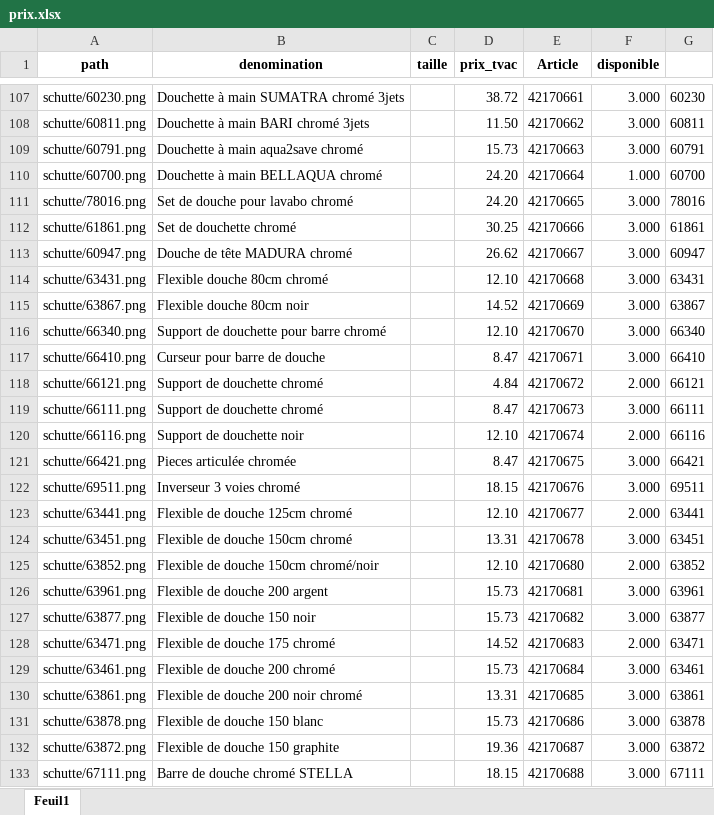
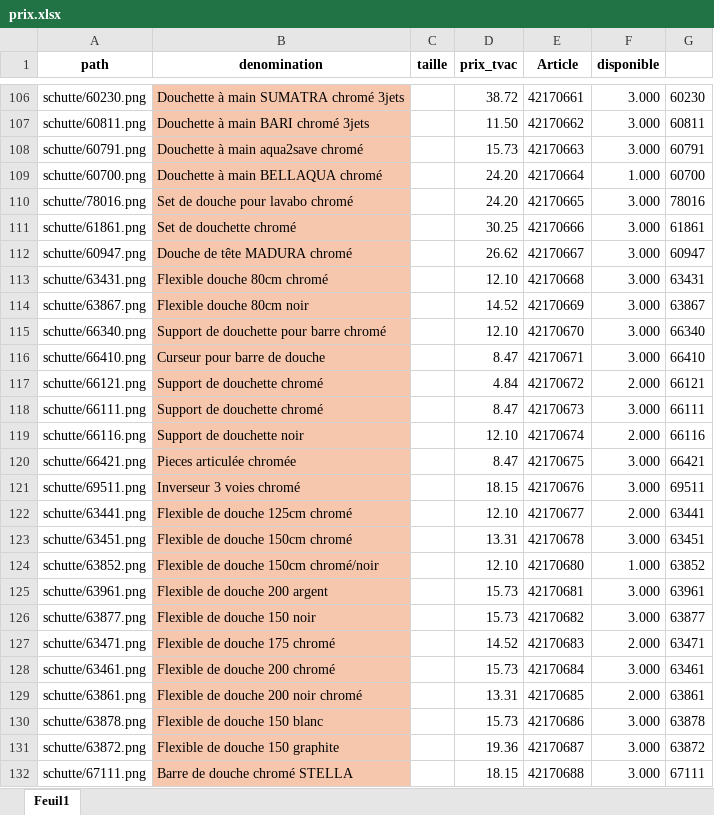
Before and after one commit to Ets-Braconnier/robinetterie, an Excel workbook: prix/prix.xlsx, sheet Feuil1, drawn as a sheet; only a part is shown, gaps mark what is left out; values as stored, in another font and other column widths than the file's, no borders; addresses are those after the commit; the diff covers the shown part only; the diff names each change by its address in the sheet, - before the commit and + after, or states it on an @@ line.

```diff
--- a/prix/prix.xlsx (sheet Feuil1)
+++ b/prix/prix.xlsx (sheet Feuil1)
-B106:B132 fill: none
+B106:B132 fill: #F6C6AD
-F124 (disponible): 2.000
+F124 (disponible): 1.000
-F129 (disponible): 3.000
+F129 (disponible): 2.000
```
Also changed, not shown: 1 removed row, 10 edited cells and cell formats elsewhere in this sheet.
